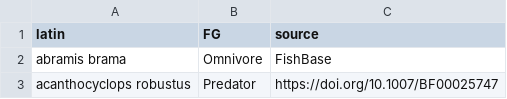
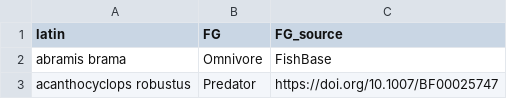
Before and after one commit to Xxiao-Li/Allo-FFG-Phylo-Sensitivity, a CSV file: data/5_FFG/invert_vert_FG.csv, drawn as a sheet; only a part is shown.

Commit message:
Update invert_vert_FG.csv

```diff
--- a/data/5_FFG/invert_vert_FG.csv
+++ b/data/5_FFG/invert_vert_FG.csv
@@ -1,2 +1,2 @@
-latin,FG,source
+latin,FG,FG_source
 abramis brama,Omnivore,FishBase
```
